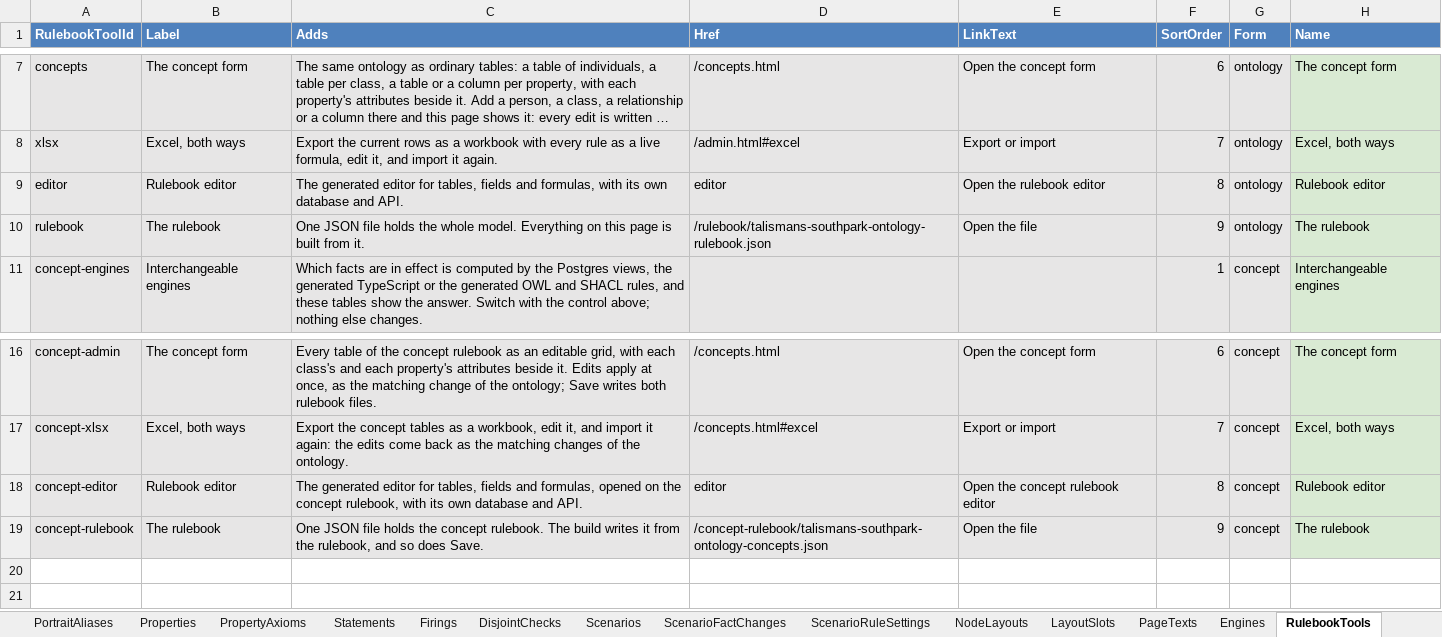
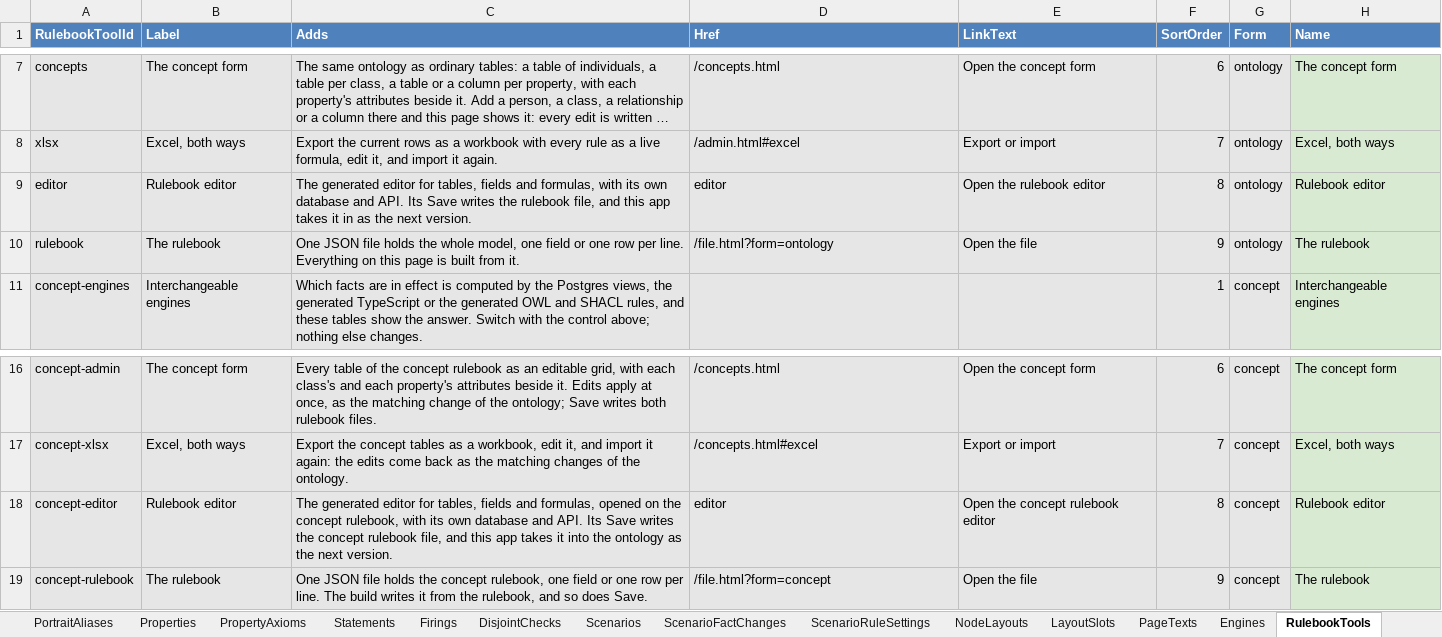
Before and after one commit to EffortlessAPI/effortless-rulebooks, an Excel workbook: rulebook-examples/talismans-southpark-ontology/effortless-xlsx/talisman-s-south-park-ontology-explainer.xlsx, sheet RulebookTools, drawn as a sheet; only a part is shown, gaps mark what is left out; long unchanged cells end in …; values as stored, in another font and other column widths than the file's, no borders; the diff names each change by its address in the sheet, - before the commit and + after, or states it on an @@ line.

```diff
--- a/rulebook-examples/talismans-southpark-ontology/effortless-xlsx/talisman-s-south-park-ontology-explainer.xlsx (sheet RulebookTools)
+++ b/rulebook-examples/talismans-southpark-ontology/effortless-xlsx/talisman-s-south-park-ontology-explainer.xlsx (sheet RulebookTools)
-C9 (Adds): …and API.
+C9 (Adds): …and API. Its Save writes the rulebook file, and this app takes it in as the next version.
-C10 (Adds): …the whole model. Everything on…
+C10 (Adds): …the whole model, one field or one row per line. Everything on…
-D10 (Href): /rulebook/talismans-southpark-ontology-rulebook.json
+D10 (Href): /file.html?form=ontology
-C18 (Adds): …and API.
+C18 (Adds): …and API. Its Save writes the concept rulebook file, and this app takes it into the ontology as the next version.
-C19 (Adds): …the concept rulebook. The build…
+C19 (Adds): …the concept rulebook, one field or one row per line. The build…
-D19 (Href): /concept-rulebook/talismans-southpark-ontology-concepts.json
+D19 (Href): /file.html?form=concept
```
Also changed, not shown: sheet PageTexts, formulas that keep their value, 33 other files.
